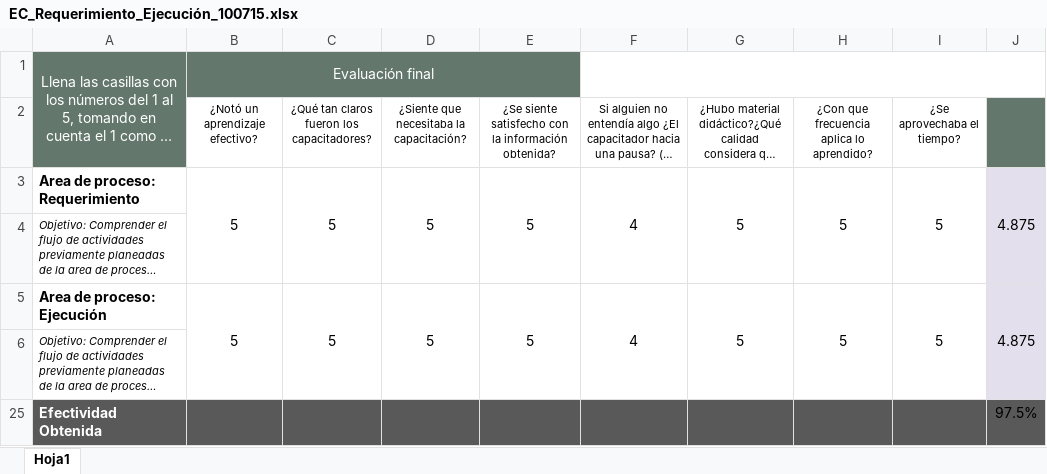
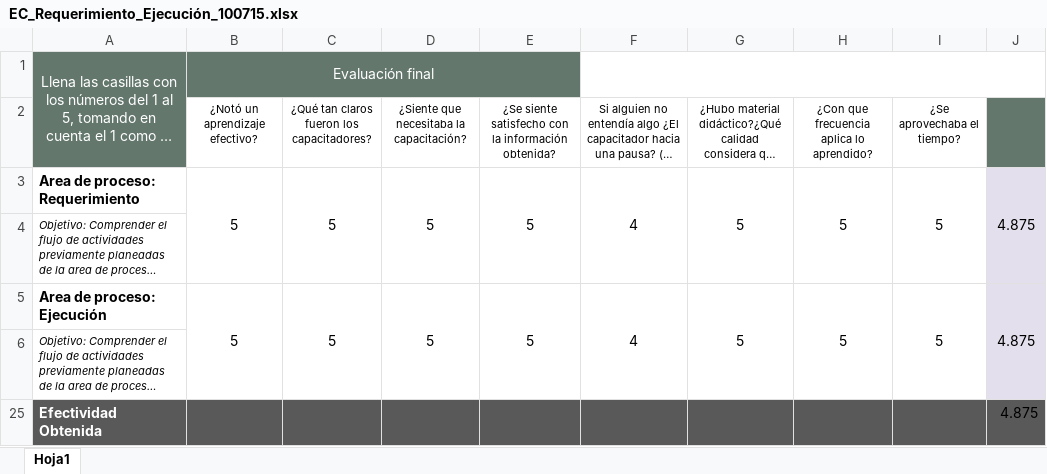
Before and after one commit to CharlsG/IWM, an Excel workbook: Organización/Capacitacion/Evaluaciónes/EC_Requerimiento_Ejecución_100715.xlsx, sheet Hoja1, drawn as a sheet; long unchanged cells end in …; values as stored, in another font and other column widths than the file's, no borders; the diff names each change by its address in the sheet, - before the commit and + after, or states it on an @@ line.

```diff
--- a/Organización/Capacitacion/Evaluaciónes/EC_Requerimiento_Ejecución_100715.xlsx (sheet Hoja1)
+++ b/Organización/Capacitacion/Evaluaciónes/EC_Requerimiento_Ejecución_100715.xlsx (sheet Hoja1)
-J25: 97.5%
+J25: 4.875
```
Also changed, not shown: Organización/Capacitacion/Evaluaciónes/EC_Area de procesos_100715.xlsx.
